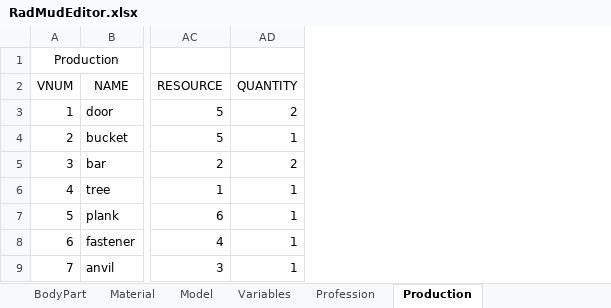
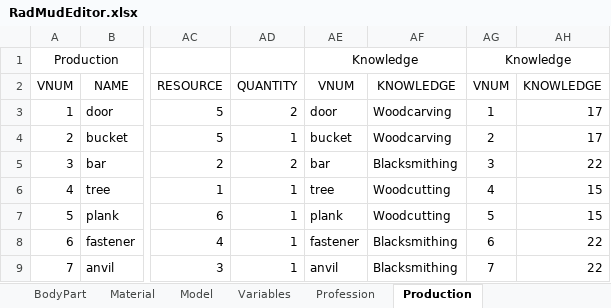
Before and after one commit to Galfurian/RadMud, an Excel workbook: doc/RadMudEditor.xlsx, sheet Production, drawn as a sheet; only a part is shown, gaps mark what is left out; values as stored, in another font and other column widths than the file's, no borders; the diff names each change by its address in the sheet, - before the commit and + after, or states it on an @@ line.

Commit message:
Set that productions require specific knowledge

```diff
--- a/doc/RadMudEditor.xlsx (sheet Production)
+++ b/doc/RadMudEditor.xlsx (sheet Production)
+column AE, rows 1-9: Knowledge | VNUM | door | bucket | bar | tree | plank | fastener | anvil
+column AF, rows 2-9: KNOWLEDGE | Woodcarving | Woodcarving | Blacksmithing | Woodcutting | Woodcutting | Blacksmithing | Blacksmithing
+column AG, rows 1-9: Knowledge | VNUM | 1 | 2 | 3 | 4 | 5 | 6 | 7
+column AH, rows 2-9: KNOWLEDGE | 17 | 17 | 22 | 15 | 15 | 22 | 22
```
Also changed, not shown: 7 other files.
